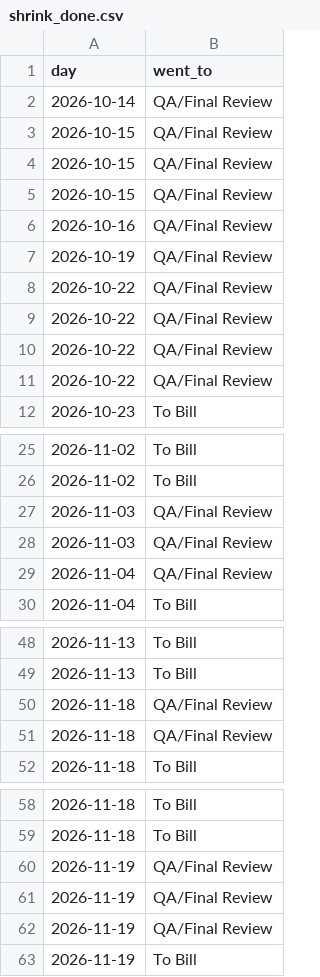
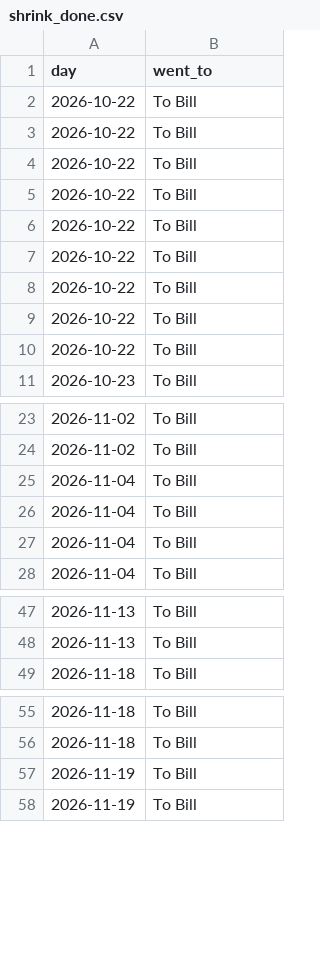
Before and after one commit to loumcp/crew-board, a CSV file: data/shrink_done.csv, drawn as a sheet; only a part is shown, gaps mark what is left out; the diff covers the shown part only.

```diff
--- a/data/shrink_done.csv
+++ b/data/shrink_done.csv
@@ -1,12 +1,11 @@
 day,went_to
-2026-10-14,QA/Final Review
-2026-10-15,QA/Final Review
-2026-10-15,QA/Final Review
-2026-10-15,QA/Final Review
-2026-10-16,QA/Final Review
-2026-10-19,QA/Final Review
-2026-10-22,QA/Final Review
-2026-10-22,QA/Final Review
-2026-10-22,QA/Final Review
-2026-10-22,QA/Final Review
+2026-10-22,To Bill
+2026-10-22,To Bill
+2026-10-22,To Bill
+2026-10-22,To Bill
+2026-10-22,To Bill
+2026-10-22,To Bill
+2026-10-22,To Bill
+2026-10-22,To Bill
+2026-10-22,To Bill
 2026-10-23,To Bill
@@ -26,5 +24,5 @@ day,went_to
 2026-11-02,To Bill
-2026-11-03,QA/Final Review
-2026-11-03,QA/Final Review
-2026-11-04,QA/Final Review
+2026-11-04,To Bill
+2026-11-04,To Bill
+2026-11-04,To Bill
 2026-11-04,To Bill
@@ -49,4 +48,2 @@ day,went_to
 2026-11-13,To Bill
-2026-11-18,QA/Final Review
-2026-11-18,QA/Final Review
 2026-11-18,To Bill
@@ -59,5 +56,3 @@ day,went_to
 2026-11-18,To Bill
-2026-11-19,QA/Final Review
-2026-11-19,QA/Final Review
-2026-11-19,QA/Final Review
+2026-11-19,To Bill
 2026-11-19,To Bill
```
Also changed, not shown: 3 added rows, 2 removed rows and 2 edited cells elsewhere in this file, automation/state/season_base.csv, data/kpis.csv, 9 other files.
